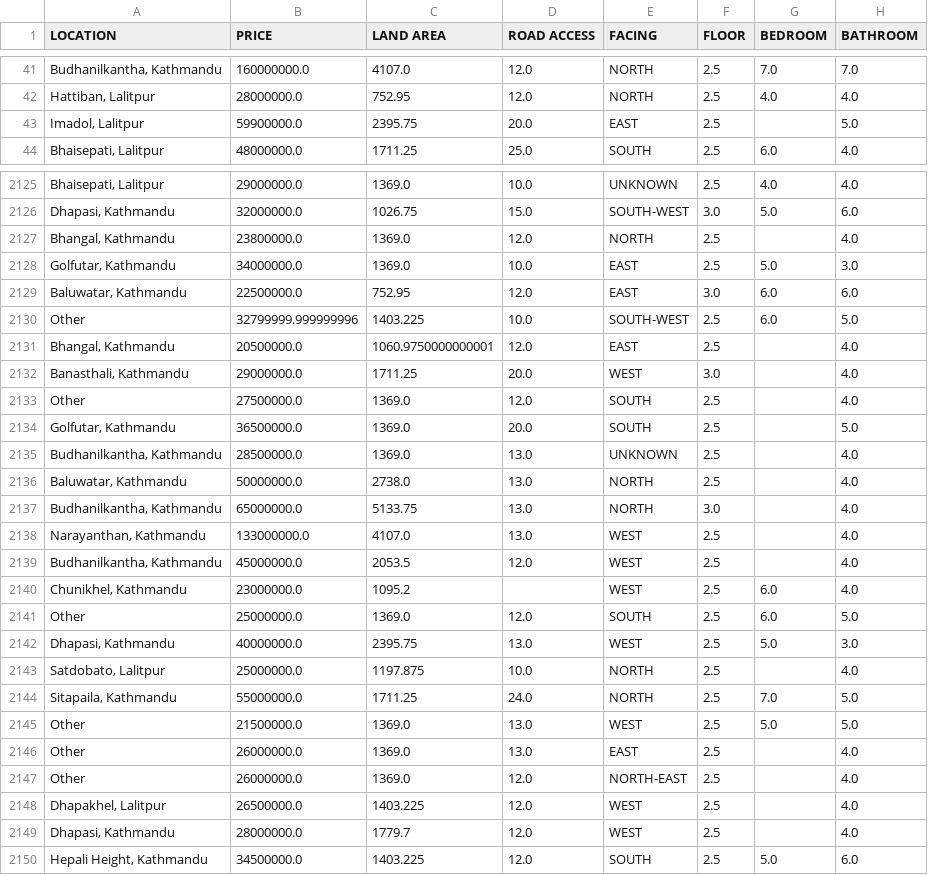
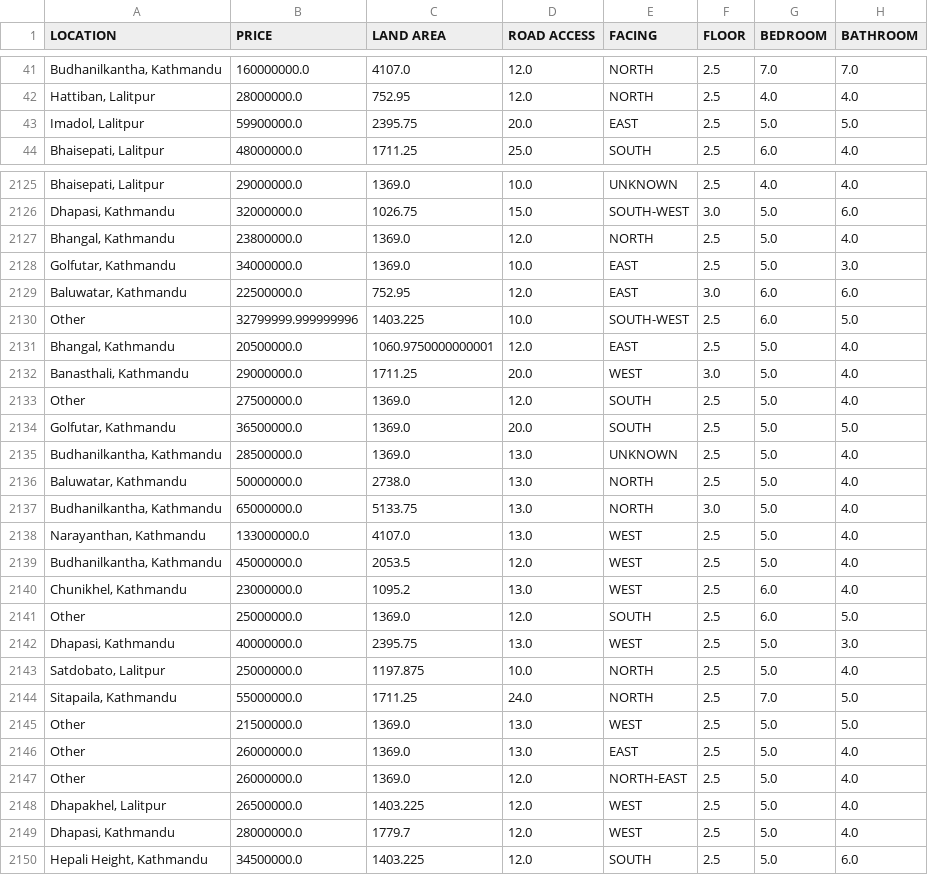
Before and after one commit to ishan2021/House-Price-Prediction-ML-Project, a CSV file: dataset/cleaned_house_price_dataset.csv, drawn as a sheet; only a part is shown, gaps mark what is left out; the diff covers the shown part only; the diff names each change by its address in the sheet, - before the commit and + after, or states it on an @@ line.

```diff
--- a/dataset/cleaned_house_price_dataset.csv
+++ b/dataset/cleaned_house_price_dataset.csv
-G43 (BEDROOM): (empty)
+G43 (BEDROOM): 5.0
-G2127 (BEDROOM): (empty)
+G2127 (BEDROOM): 5.0
-G2131:G2139 (BEDROOM): (empty)
+G2131:G2139 (BEDROOM): 5.0
-D2140 (ROAD ACCESS): (empty)
+D2140 (ROAD ACCESS): 13.0
-G2143 (BEDROOM): (empty)
+G2143 (BEDROOM): 5.0
-G2146:G2149 (BEDROOM): (empty)
+G2146:G2149 (BEDROOM): 5.0
```
Also changed, not shown: 139 edited cells elsewhere in this file, 2 other files.
